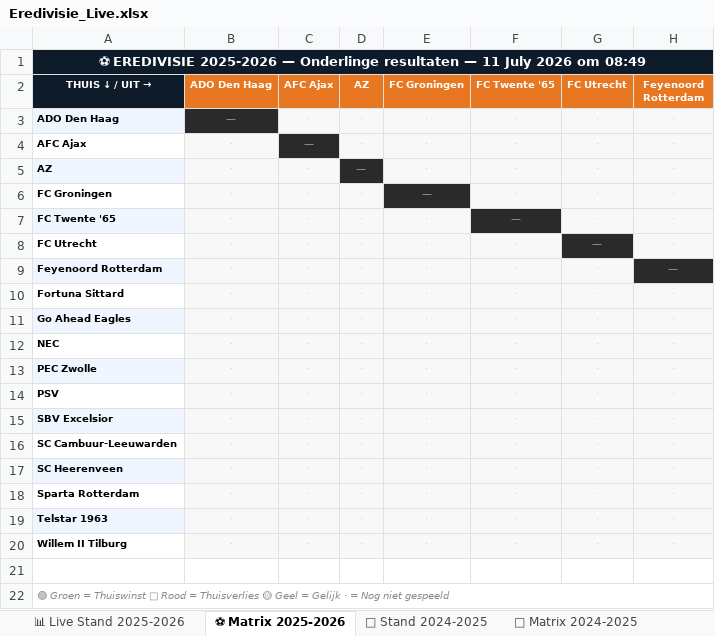
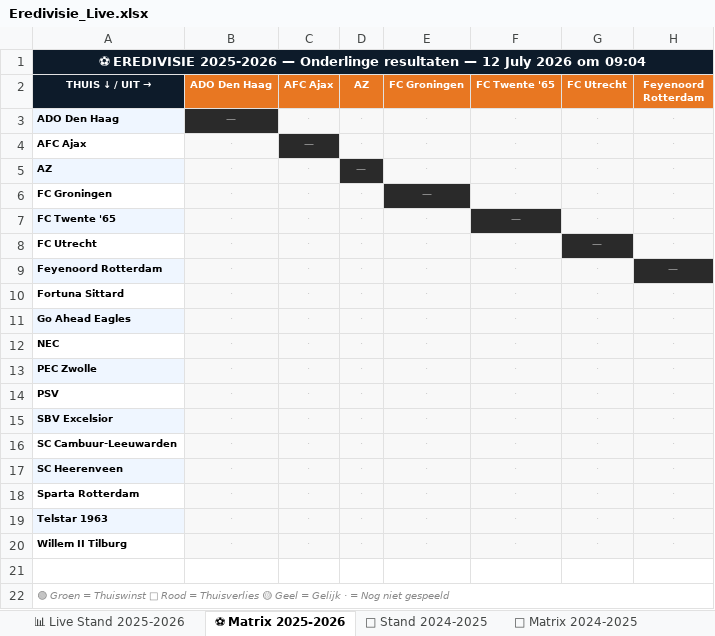
Before and after one commit to Graceland1502/Eredivisie, an Excel workbook: Eredivisie_Live.xlsx, sheet ⚽ Matrix 2025-2026, drawn as a sheet; only a part is shown; values as stored, in another font and other column widths than the file's, no borders; the diff names each change by its address in the sheet, - before the commit and + after, or states it on an @@ line.

Commit message:
Eredivisie bijgewerkt 12-07-2026 09:05

```diff
--- a/Eredivisie_Live.xlsx (sheet ⚽ Matrix 2025-2026)
+++ b/Eredivisie_Live.xlsx (sheet ⚽ Matrix 2025-2026)
-A1 (THUIS ↓ / UIT →): …resultaten — 11 July 2026 om 08:49
+A1 (THUIS ↓ / UIT →): …resultaten — 12 July 2026 om 09:04
```
Also changed, not shown: sheet 📊 Live Stand 2025-2026.
